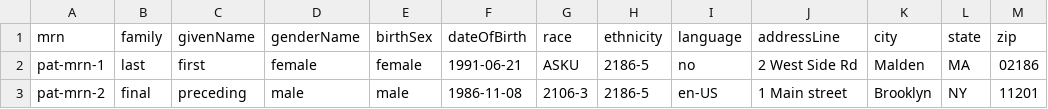
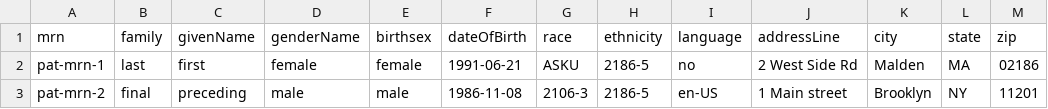
Before and after one commit to mcode/mcode-extraction-framework, a CSV file: docs/patient.csv, drawn as a sheet.

Commit message:
birthsex should have no caps

```diff
--- a/docs/patient.csv
+++ b/docs/patient.csv
@@ -1,2 +1,2 @@
-mrn,family,givenName,genderName,birthSex,dateOfBirth,race,ethnicity,language,addressLine,city,state,zip
+mrn,family,givenName,genderName,birthsex,dateOfBirth,race,ethnicity,language,addressLine,city,state,zip
 pat-mrn-1,last,first,female,female,1991-06-21,ASKU,2186-5,no,2 West Side Rd,Malden,MA,02186
```
Also changed, not shown: 4 other files.
